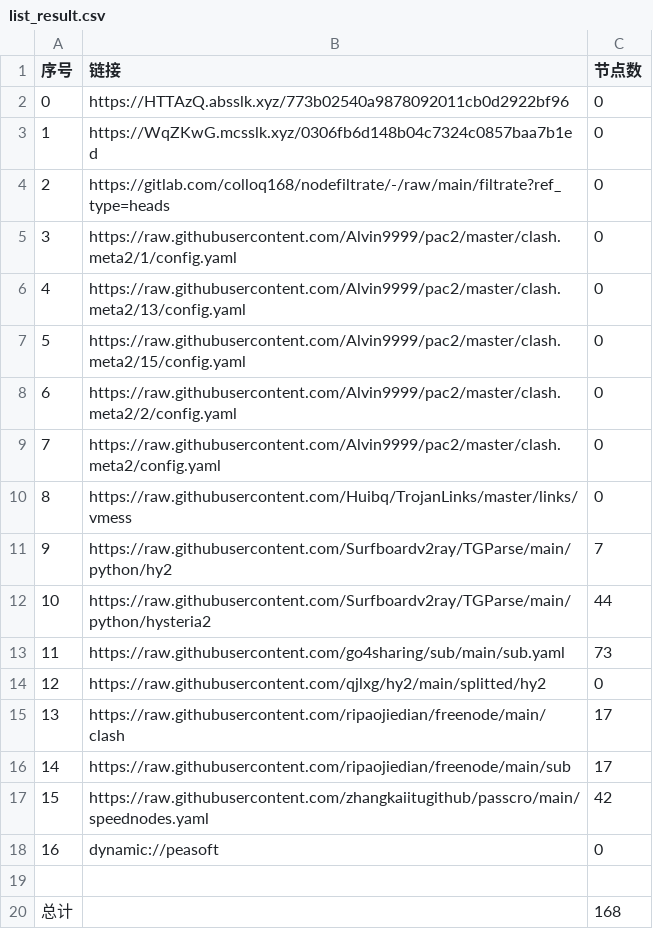
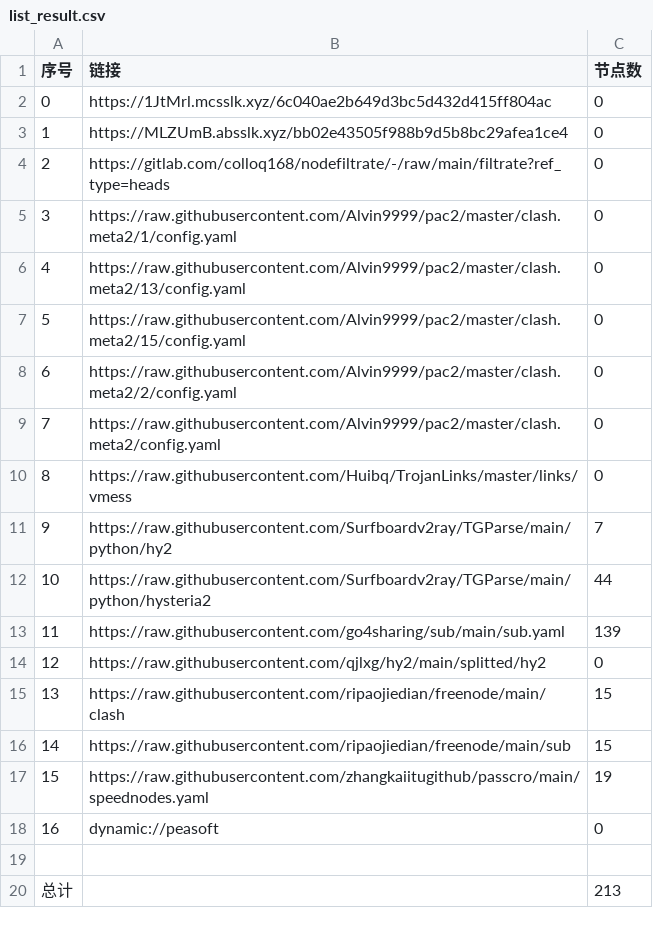
Before and after one commit to weg2025/AutoSearchPublicNodes, a CSV file: list_result.csv, drawn as a sheet.

```diff
--- a/list_result.csv
+++ b/list_result.csv
@@ -1,4 +1,4 @@
 序号,链接,节点数
-0,https://HTTAzQ.absslk.xyz/773b02540a9878092011cb0d2922bf96,0
-1,https://WqZKwG.mcsslk.xyz/0306fb6d148b04c7324c0857baa7b1ed,0
+0,https://1JtMrl.mcsslk.xyz/6c040ae2b649d3bc5d432d415ff804ac,0
+1,https://MLZUmB.absslk.xyz/bb02e43505f988b9d5b8bc29afea1ce4,0
 2,https://gitlab.com/colloq168/nodefiltrate/-/raw/main/filtrate?ref_type=heads,0
@@ -12,9 +12,9 @@
 10,https://raw.githubusercontent.com/Surfboardv2ray/TGParse/main/python/hysteria2,44
-11,https://raw.githubusercontent.com/go4sharing/sub/main/sub.yaml,73
+11,https://raw.githubusercontent.com/go4sharing/sub/main/sub.yaml,139
 12,https://raw.githubusercontent.com/qjlxg/hy2/main/splitted/hy2,0
-13,https://raw.githubusercontent.com/ripaojiedian/freenode/main/clash,17
-14,https://raw.githubusercontent.com/ripaojiedian/freenode/main/sub,17
-15,https://raw.githubusercontent.com/zhangkaiitugithub/passcro/main/speednodes.yaml,42
+13,https://raw.githubusercontent.com/ripaojiedian/freenode/main/clash,15
+14,https://raw.githubusercontent.com/ripaojiedian/freenode/main/sub,15
+15,https://raw.githubusercontent.com/zhangkaiitugithub/passcro/main/speednodes.yaml,19
 16,dynamic://peasoft,0
 
-总计,,168
+总计,,213
```
Also changed, not shown: 28 other files.
